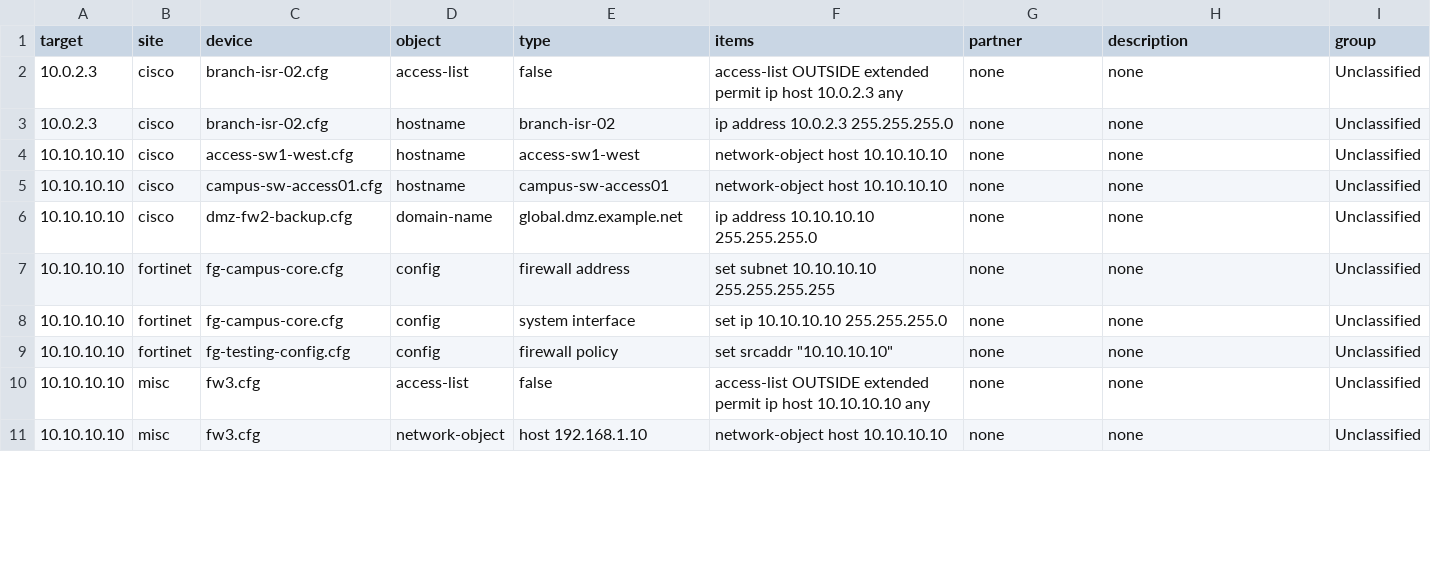
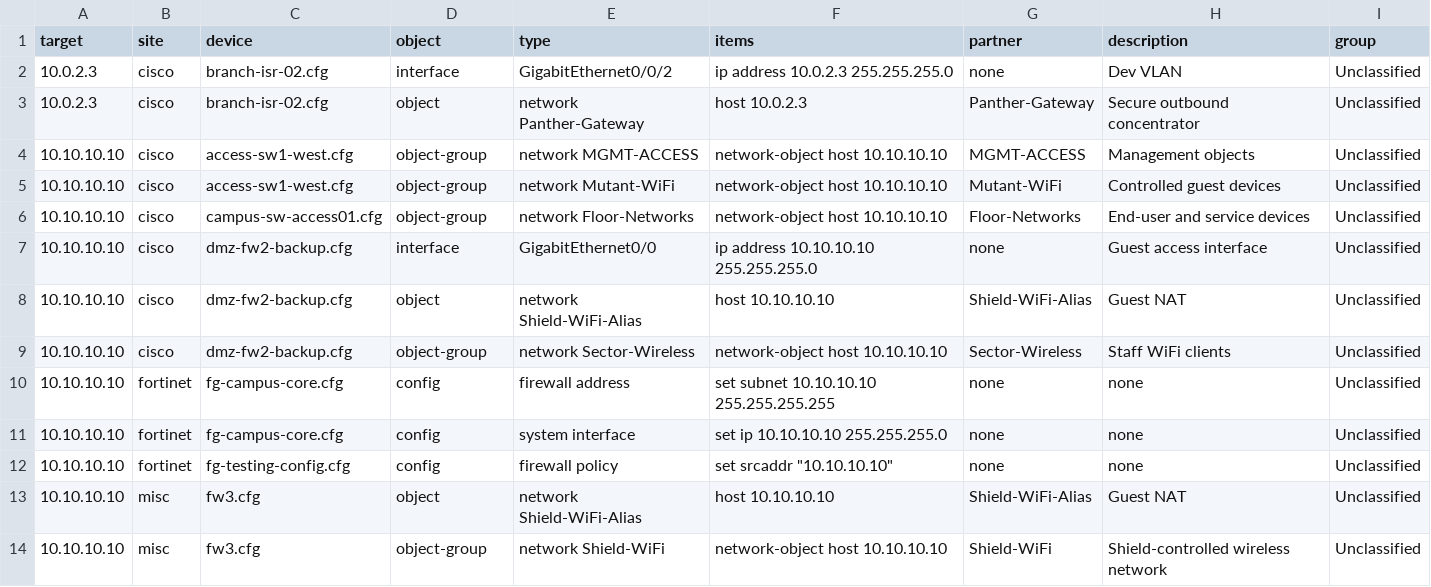
Before and after one commit to emvaldes/network-resources, a CSV file: reports/reports.csv, drawn as a sheet; only a part is shown; the diff covers the shown part only.

Commit message:
Resolved critical issue for Cisco's configuration extraction

```diff
--- a/reports/reports.csv
+++ b/reports/reports.csv
@@ -1,7 +1,10 @@
 target,site,device,object,type,items,partner,description,group
-"10.0.2.3","cisco","branch-isr-02.cfg","access-list","false","access-list OUTSIDE extended permit ip host 10.0.2.3 any","none","none","Unclassified"
-"10.0.2.3","cisco","branch-isr-02.cfg","hostname","branch-isr-02","ip address 10.0.2.3 255.255.255.0","none","none","Unclassified"
-"10.10.10.10","cisco","access-sw1-west.cfg","hostname","access-sw1-west","network-object host 10.10.10.10","none","none","Unclassified"
-"10.10.10.10","cisco","campus-sw-access01.cfg","hostname","campus-sw-access01","network-object host 10.10.10.10","none","none","Unclassified"
-"10.10.10.10","cisco","dmz-fw2-backup.cfg","domain-name","global.dmz.example.net","ip address 10.10.10.10 255.255.255.0","none","none","Unclassified"
+"10.0.2.3","cisco","branch-isr-02.cfg","interface","GigabitEthernet0/0/2","ip address 10.0.2.3 255.255.255.0","none","Dev VLAN","Unclassified"
+"10.0.2.3","cisco","branch-isr-02.cfg","object","network Panther-Gateway","host 10.0.2.3","Panther-Gateway","Secure outbound concentrator","Unclassified"
+"10.10.10.10","cisco","access-sw1-west.cfg","object-group","network MGMT-ACCESS","network-object host 10.10.10.10","MGMT-ACCESS","Management objects","Unclassified"
+"10.10.10.10","cisco","access-sw1-west.cfg","object-group","network Mutant-WiFi","network-object host 10.10.10.10","Mutant-WiFi","Controlled guest devices","Unclassified"
+"10.10.10.10","cisco","campus-sw-access01.cfg","object-group","network Floor-Networks","network-object host 10.10.10.10","Floor-Networks","End-user and service devices","Unclassified"
+"10.10.10.10","cisco","dmz-fw2-backup.cfg","interface","GigabitEthernet0/0","ip address 10.10.10.10 255.255.255.0","none","Guest access interface","Unclassified"
+"10.10.10.10","cisco","dmz-fw2-backup.cfg","object","network Shield-WiFi-Alias","host 10.10.10.10","Shield-WiFi-Alias","Guest NAT","Unclassified"
+"10.10.10.10","cisco","dmz-fw2-backup.cfg","object-group","network Sector-Wireless","network-object host 10.10.10.10","Sector-Wireless","Staff WiFi clients","Unclassified"
 "10.10.10.10","fortinet","fg-campus-core.cfg","config","firewall address","set subnet 10.10.10.10 255.255.255.255","none","none","Unclassified"
@@ -9,3 +12,3 @@ target,site,device,object,type,items,partner,description,group
 "10.10.10.10","fortinet","fg-testing-config.cfg","config","firewall policy","set srcaddr ""10.10.10.10""","none","none","Unclassified"
-"10.10.10.10","misc","fw3.cfg","access-list","false","access-list OUTSIDE extended permit ip host 10.10.10.10 any","none","none","Unclassified"
-"10.10.10.10","misc","fw3.cfg","network-object","host 192.168.1.10","network-object host 10.10.10.10","none","none","Unclassified"
+"10.10.10.10","misc","fw3.cfg","object","network Shield-WiFi-Alias","host 10.10.10.10","Shield-WiFi-Alias","Guest NAT","Unclassified"
+"10.10.10.10","misc","fw3.cfg","object-group","network Shield-WiFi","network-object host 10.10.10.10","Shield-WiFi","Shield-controlled wireless network","Unclassified"
```
Also changed, not shown: 4 added rows and 57 edited cells elsewhere in this file, 28 other files.
